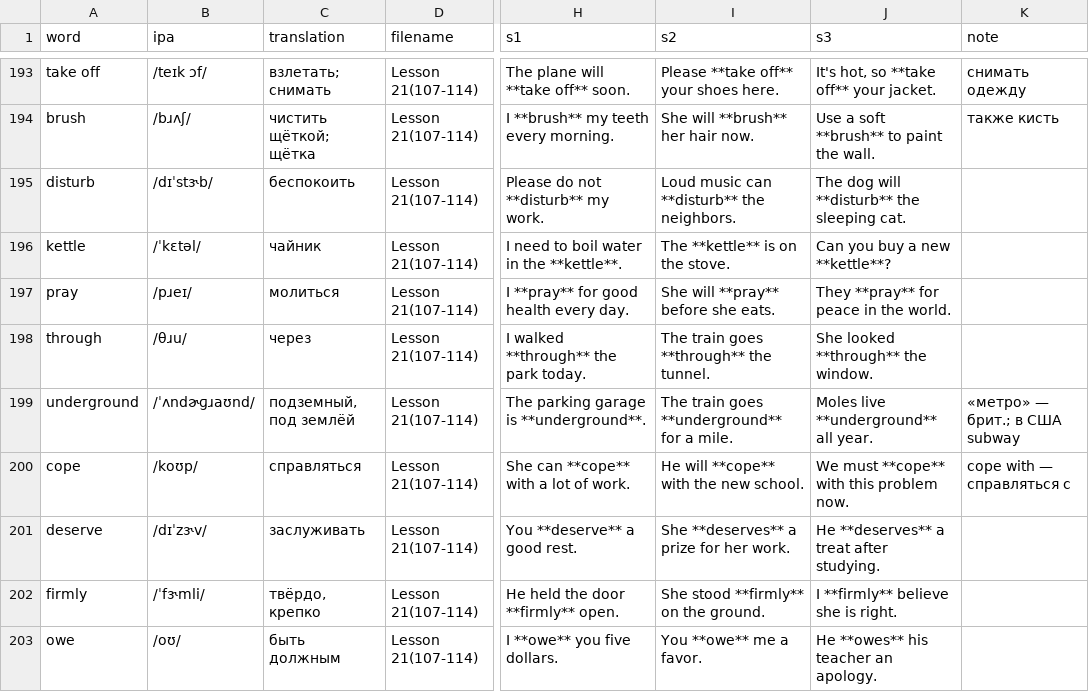
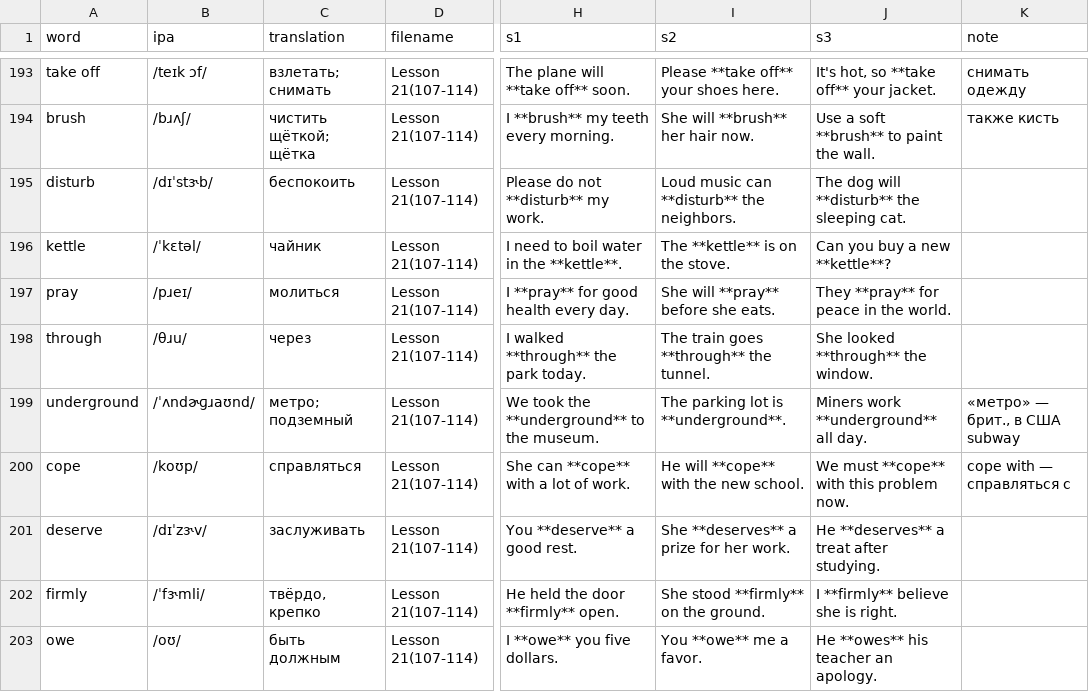
Before and after one commit to suleimanovs/english-galaxy, a CSV file: english words/anki/word-tracker.csv, drawn as a sheet; only a part is shown, gaps mark what is left out; the diff covers the shown part only; the diff names each change by its address in the sheet, - before the commit and + after, or states it on an @@ line.

Commit message:
fix: restore course meanings as the first sense for 49 more words across lessons 1–45; mark 8 wrong course meanings in notes

```diff
--- a/english words/anki/word-tracker.csv
+++ b/english words/anki/word-tracker.csv
-C199 (translation): подземный, под землёй
+C199 (translation): метро; подземный
-H199 (s1): The parking garage is **underground**.
+H199 (s1): We took the **underground** to the museum.
-I199 (s2): The train goes **underground** for a mile.
+I199 (s2): The parking lot is **underground**.
-J199 (s3): Moles live **underground** all year.
+J199 (s3): Miners work **underground** all day.
-K199 (note): «метро» — брит.; в США subway
+K199 (note): «метро» — брит., в США subway
```
Also changed, not shown: 77 edited cells elsewhere in this file, 29 other files.
